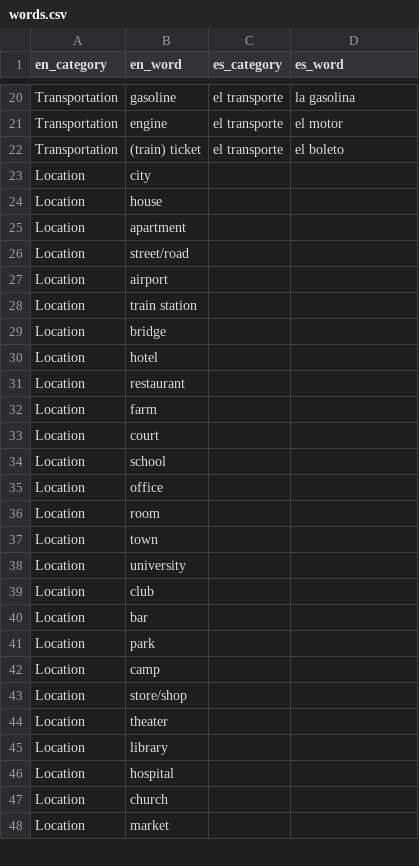
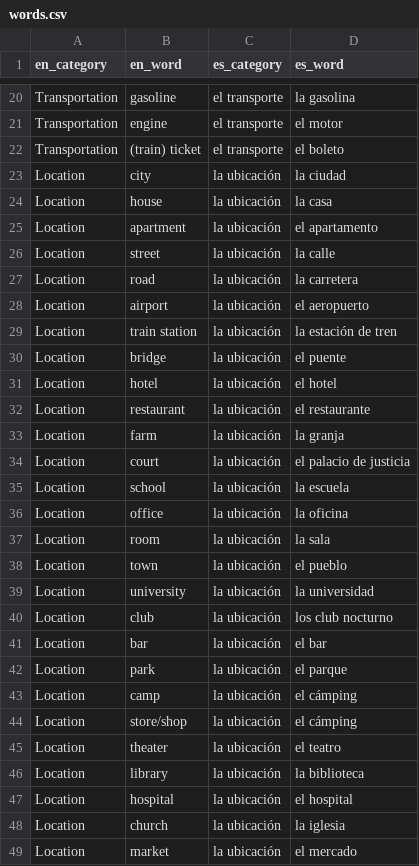
Before and after one commit to eobrain/mergi, a CSV file: data/words.csv, drawn as a sheet; only a part is shown, gaps mark what is left out; the diff covers the shown part only.

Commit message:
Fix bug when existing is null. Add more vocab. Backup old word lists.

```diff
--- a/data/words.csv
+++ b/data/words.csv
@@ -22,27 +22,28 @@ Transportation,engine,el transporte,el motor,
 Transportation,(train) ticket,el transporte,el boleto,
-Location,city,
-Location,house,
-Location,apartment,
-Location,street/road,
-Location,airport,
-Location,train station,
-Location,bridge,
-Location,hotel,
-Location,restaurant,
-Location,farm,
-Location,court,
-Location,school,
-Location,office,
-Location,room,
-Location,town,
-Location,university,
-Location,club,
-Location,bar,
-Location,park,
-Location,camp,
-Location,store/shop,
-Location,theater,
-Location,library,
-Location,hospital,
-Location,church,
-Location,market,
+Location,city,la ubicación,la ciudad,
+Location,house,la ubicación,la casa,
+Location,apartment,la ubicación,el apartamento,
+Location,street,la ubicación,la calle,
+Location,road,la ubicación,la carretera,
+Location,airport,la ubicación,el aeropuerto,
+Location,train station,la ubicación,la estación de tren,
+Location,bridge,la ubicación,el puente,
+Location,hotel,la ubicación,el hotel,
+Location,restaurant,la ubicación,el restaurante,
+Location,farm,la ubicación,la granja,
+Location,court,la ubicación,el palacio de justicia,
+Location,school,la ubicación,la escuela,
+Location,office,la ubicación,la oficina,
+Location,room,la ubicación,la sala,
+Location,town,la ubicación,el pueblo,
+Location,university,la ubicación,la universidad,
+Location,club,la ubicación,los club nocturno,
+Location,bar,la ubicación,el bar,
+Location,park,la ubicación,el parque,
+Location,camp,la ubicación,el cámping,
+Location,store/shop,la ubicación,el cámping,
+Location,theater,la ubicación,el teatro,
+Location,library,la ubicación,la biblioteca,
+Location,hospital,la ubicación,el hospital,
+Location,church,la ubicación,la iglesia,
+Location,market,la ubicación,el mercado,
```
Also changed, not shown: 10 edited cells elsewhere in this file, 3 other files.
